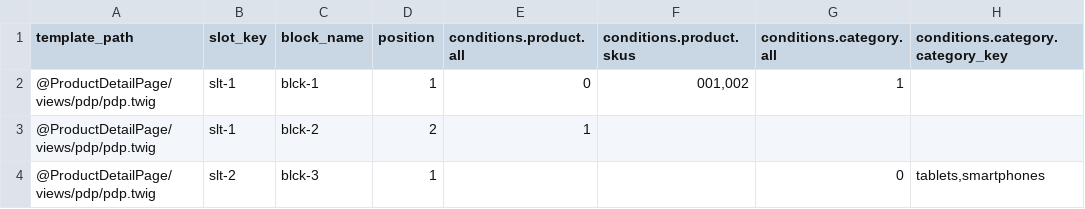
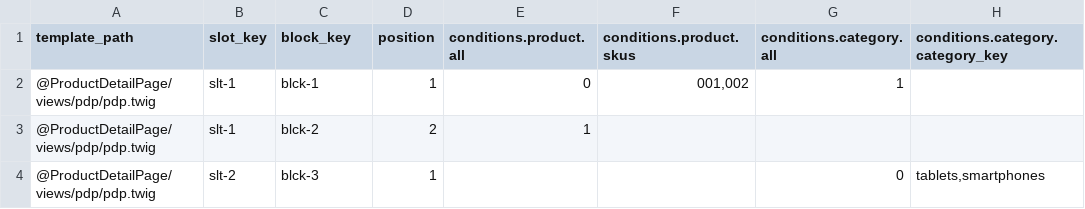
Before and after one commit to spryker/cms-slot-block-data-import, a CSV file: data/import/cms_slot_block.csv, drawn as a sheet.

Commit message:
cms-2934: small fix

```diff
--- a/data/import/cms_slot_block.csv
+++ b/data/import/cms_slot_block.csv
@@ -1,2 +1,2 @@
-template_path,slot_key,block_name,position,conditions.product.all,conditions.product.skus,conditions.category.all,conditions.category.category_key
+template_path,slot_key,block_key,position,conditions.product.all,conditions.product.skus,conditions.category.all,conditions.category.category_key
 "@ProductDetailPage/views/pdp/pdp.twig",slt-1,blck-1,1,0,"001,002",1,
```
